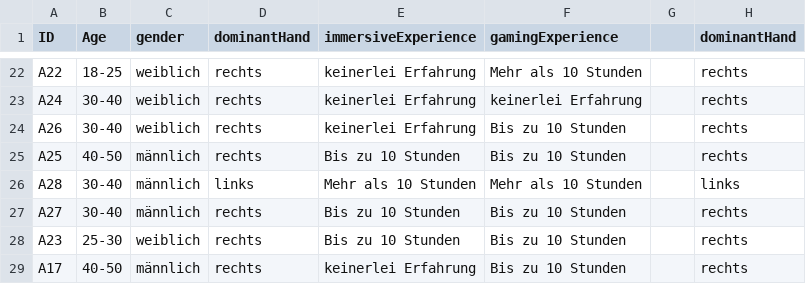
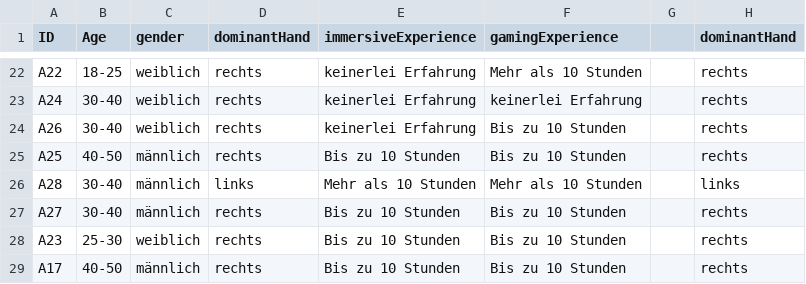
Before and after one commit to UGIW-Dortmund/logparser, a CSV file: ILM_WS202223/survey/Demographic/20230324_ILM_survey.CSV, drawn as a sheet; only a part is shown, gaps mark what is left out.

```diff
--- a/ILM_WS202223/survey/Demographic/20230324_ILM_survey.CSV
+++ b/ILM_WS202223/survey/Demographic/20230324_ILM_survey.CSV
@@ -28,2 +28,2 @@ A27;30-40;männlich;rechts;Bis zu 10 Stunden;Bis zu 10 Stunden;;rechts
 A23;25-30;weiblich;rechts;Bis zu 10 Stunden;Bis zu 10 Stunden;;rechts
-A17;40-50;männlich;rechts;keinerlei Erfahrung;Bis zu 10 Stunden;;rechts
+A17;40-50;männlich;rechts;Bis zu 10 Stunden;Bis zu 10 Stunden;;rechts
```
Also changed, not shown: 19 other files.
